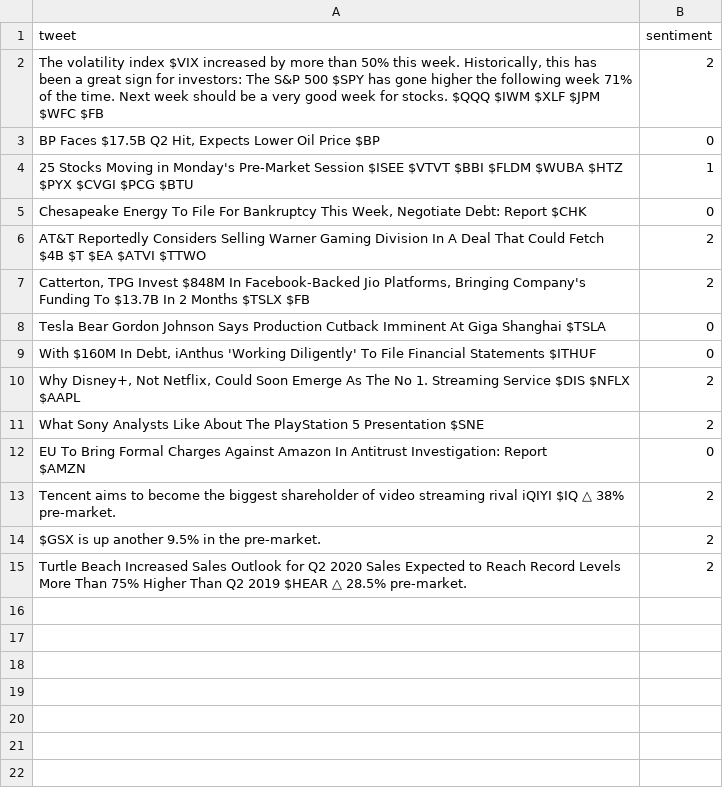
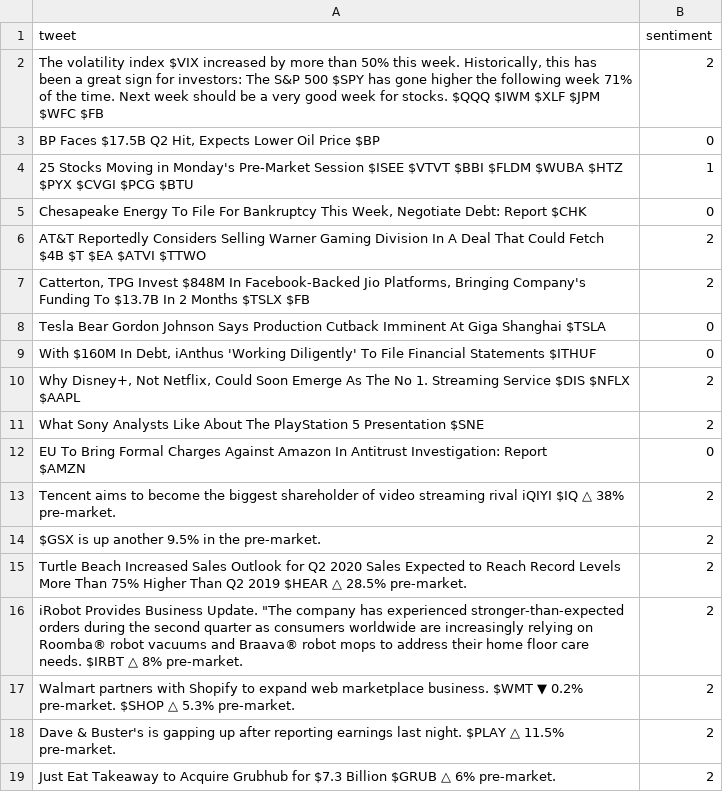
Before and after one commit to OkayestDev/stonks_nlp, a CSV file: src/data/tweets.csv, drawn as a sheet; the diff names each change by its address in the sheet, - before the commit and + after, or states it on an @@ line.

```diff
--- a/src/data/tweets.csv
+++ b/src/data/tweets.csv
+row 16: iRobot Provides Business Update. "The company has experienced stronger-than-expected orders during the second quarter as consumers worldwide are increasingly relying on Roomba® robot vacuums and Braava® robot mops to address their home floor care needs. $IRBT △ 8% pre-market. | 2
+row 17: Walmart partners with Shopify to expand web marketplace business. $WMT ▼ 0.2% pre-market. $SHOP △ 5.3% pre-market. | 2
+row 18: Dave & Buster's is gapping up after reporting earnings last night. $PLAY △ 11.5% pre-market. | 2
+row 19: Just Eat Takeaway to Acquire Grubhub for $7.3 Billion $GRUB △ 6% pre-market. | 2
```
Also changed, not shown: 4 other files.
